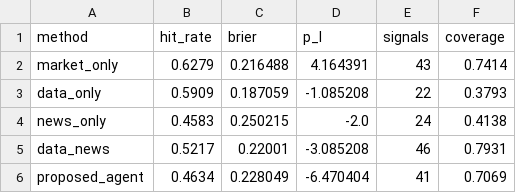
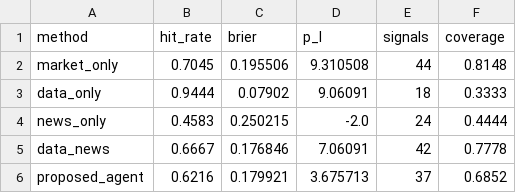
Before and after one commit to Leroyyyyyyyyy/DIA-CW, a CSV file: poly-ok-check/research/runs/cw_final/table1_overall.csv, drawn as a sheet.

```diff
--- a/poly-ok-check/research/runs/cw_final/table1_overall.csv
+++ b/poly-ok-check/research/runs/cw_final/table1_overall.csv
@@ -1,6 +1,6 @@
 method,hit_rate,brier,p_l,signals,coverage
-market_only,0.6279,0.216488,4.164391,43,0.7414
-data_only,0.5909,0.187059,-1.085208,22,0.3793
-news_only,0.4583,0.250215,-2.0,24,0.4138
-data_news,0.5217,0.22001,-3.085208,46,0.7931
-proposed_agent,0.4634,0.228049,-6.470404,41,0.7069
+market_only,0.7045,0.195506,9.310508,44,0.8148
+data_only,0.9444,0.07902,9.06091,18,0.3333
+news_only,0.4583,0.250215,-2.0,24,0.4444
+data_news,0.6667,0.176846,7.06091,42,0.7778
+proposed_agent,0.6216,0.179921,3.675713,37,0.6852
```
Also changed, not shown: poly-ok-check/research/runs/cw_final/policy_diagnostics.csv, poly-ok-check/research/runs/cw_final/table4_examples.csv, 7 other files.
